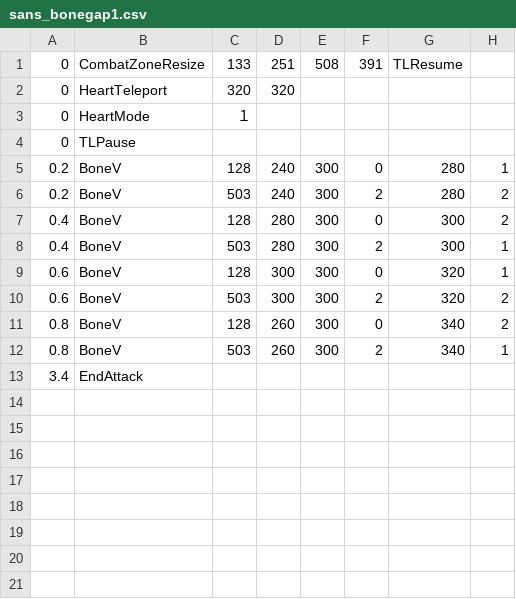
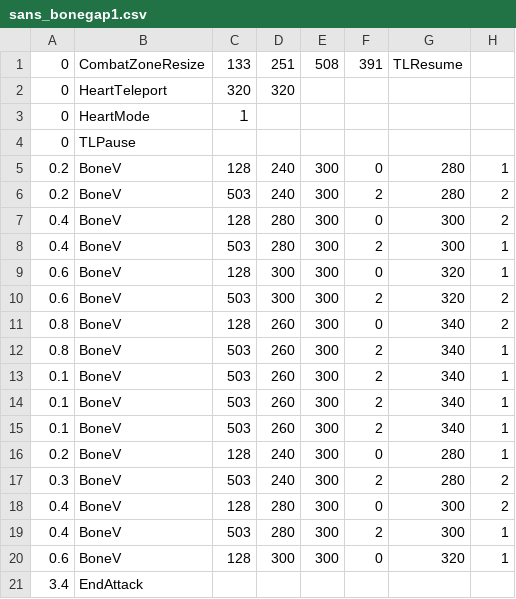
Before and after one commit to 07SharkTomato27/10sans, a CSV file: sans_bonegap1.csv, drawn as a sheet.

Commit message:
Update sans_bonegap1.csv

```diff
--- a/sans_bonegap1.csv
+++ b/sans_bonegap1.csv
@@ -12,2 +12,10 @@
 0.8,BoneV,503,260,300,2,340,1
+0.1,BoneV,503,260,300,2,340,1
+0.1,BoneV,503,260,300,2,340,1
+0.1,BoneV,503,260,300,2,340,1
+0.2,BoneV,128,240,300,0,280,1
+0.3,BoneV,503,240,300,2,280,2
+0.4,BoneV,128,280,300,0,300,2
+0.4,BoneV,503,280,300,2,300,1
+0.6,BoneV,128,300,300,0,320,1
 3.4,EndAttack,,,,,,,
```
